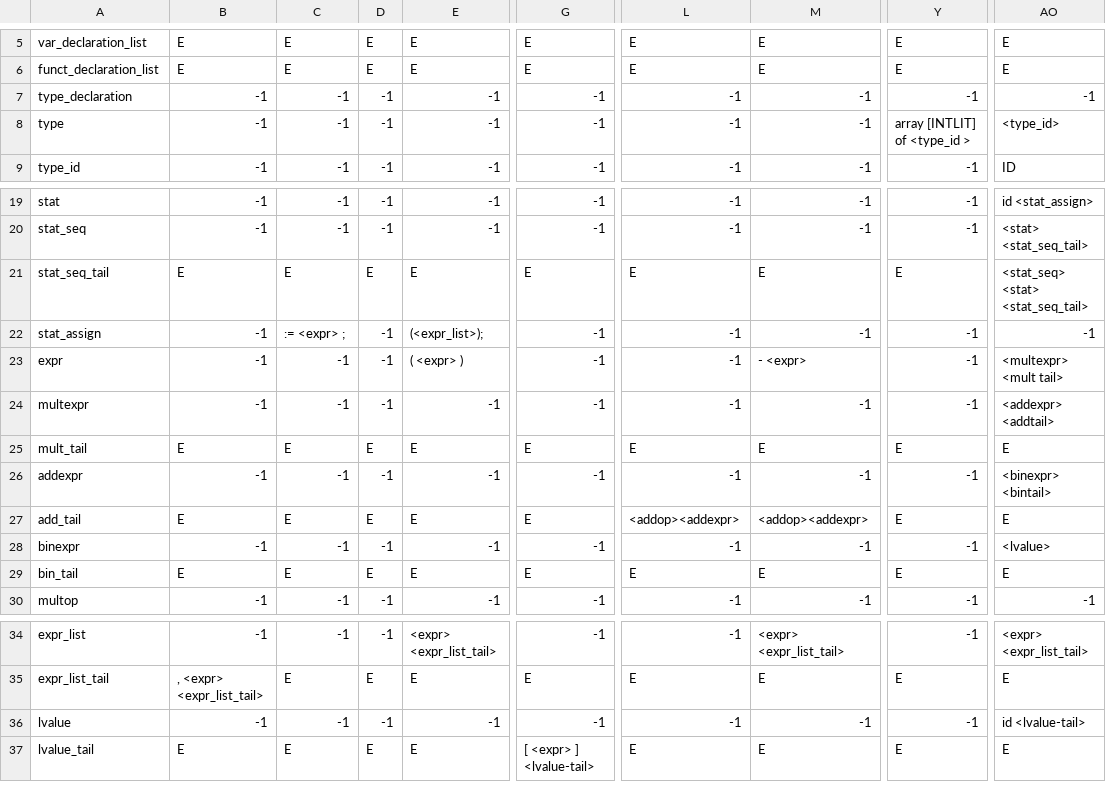
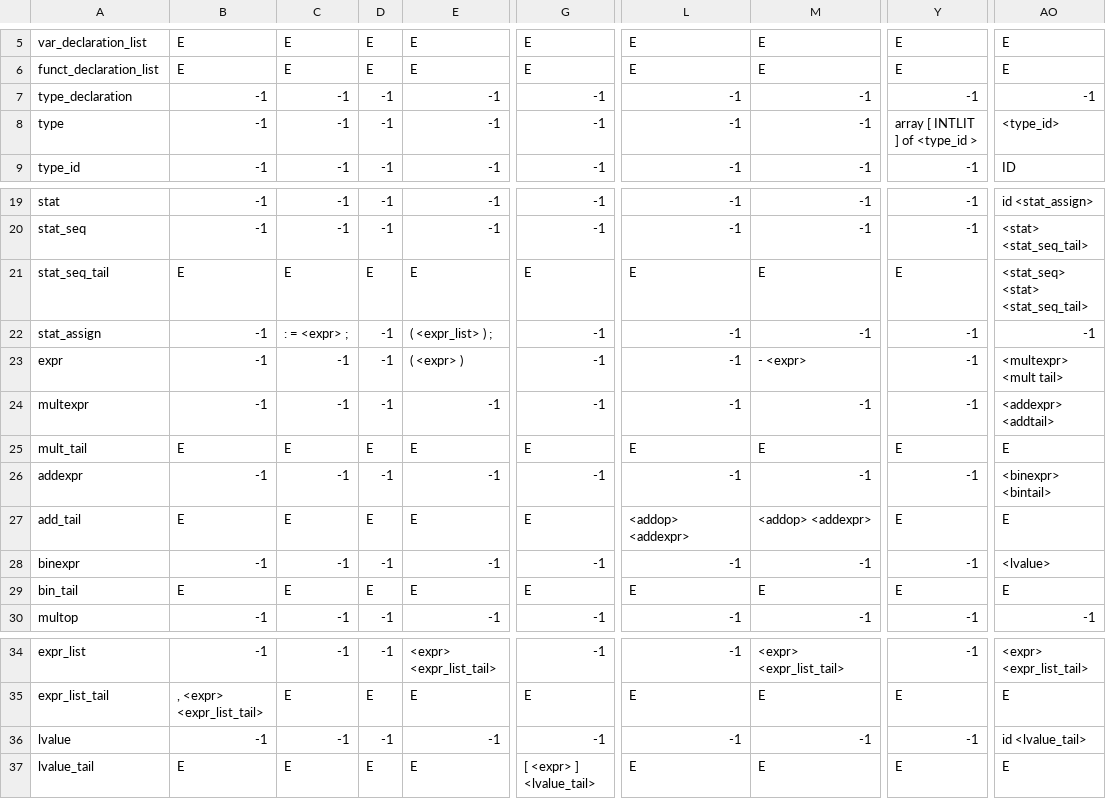
Before and after one commit to abettadapur/icompiler, a CSV file: ParseTable.csv, drawn as a sheet; only a part is shown, gaps mark what is left out; the diff names each change by its address in the sheet, - before the commit and + after, or states it on an @@ line.

```diff
--- a/ParseTable.csv
+++ b/ParseTable.csv
-Y8: array [INTLIT] of <type_id >
+Y8: array [ INTLIT ] of <type_id >
-C22: := <expr> ;
+C22: : = <expr> ;
-E22: (<expr_list>);
+E22: ( <expr_list> ) ;
-L27: <addop><addexpr>
+L27: <addop> <addexpr>
-M27: <addop><addexpr>
+M27: <addop> <addexpr>
-AO36: id <lvalue-tail>
+AO36: id <lvalue_tail>
-G37: [ <expr> ] <lvalue-tail>
+G37: [ <expr> ] <lvalue_tail>
```
Also changed, not shown: 6 other files.
